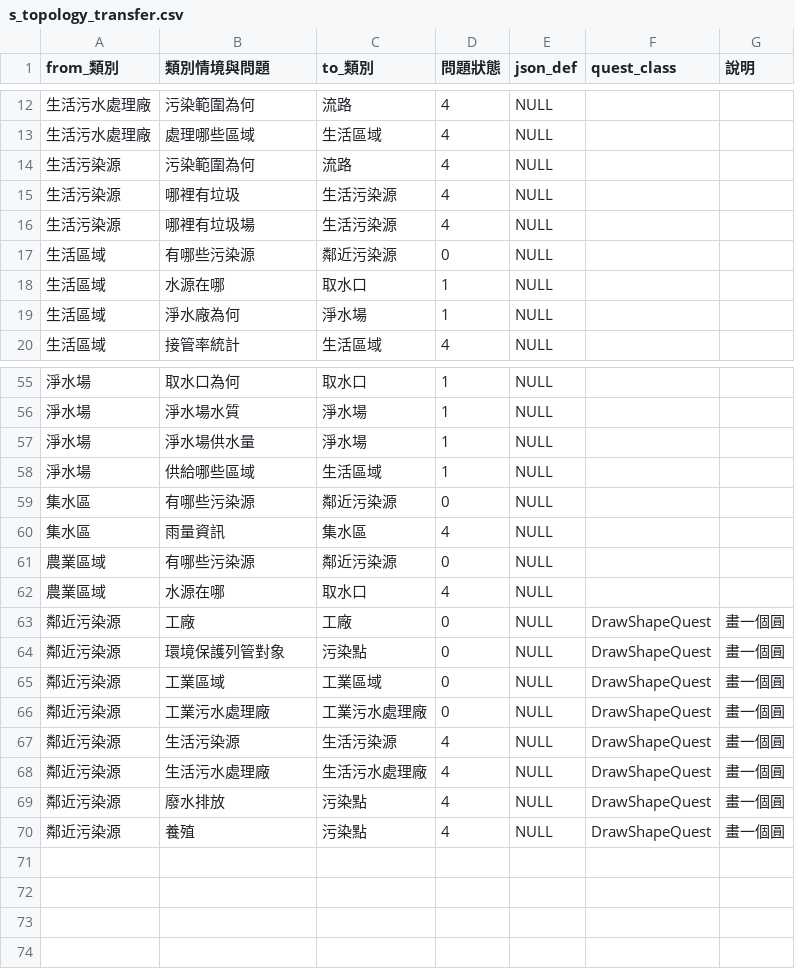
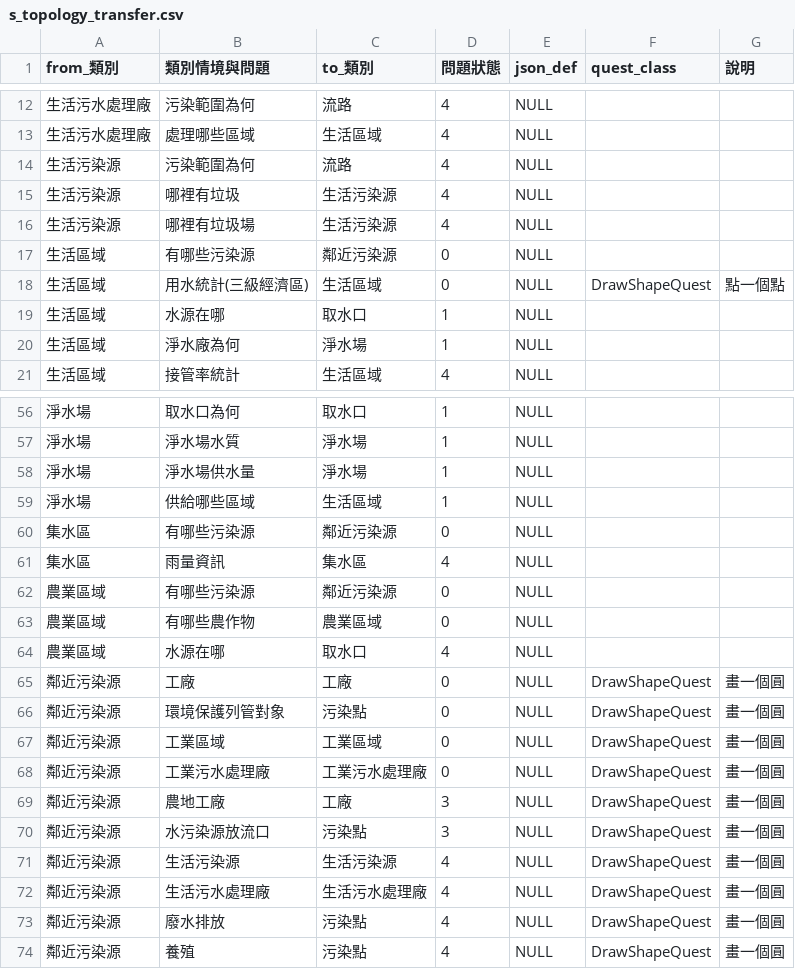
Before and after one commit to aga3134/SourcingWater, a CSV file: tools/CSVToDB/s_topology_transfer.csv, drawn as a sheet; only a part is shown, gaps mark what is left out; the diff names each change by its address in the sheet, - before the commit and + after, or states it on an @@ line.

```diff
--- a/tools/CSVToDB/s_topology_transfer.csv
+++ b/tools/CSVToDB/s_topology_transfer.csv
+row 18: 生活區域 | 用水統計(三級經濟區) | 生活區域 | 0 | NULL | DrawShapeQuest | 點一個點
+row 63: 農業區域 | 有哪些農作物 | 農業區域 | 0 | NULL
+row 69: 鄰近污染源 | 農地工廠 | 工廠 | 3 | NULL | DrawShapeQuest | 畫一個圓
+row 70: 鄰近污染源 | 水污染源放流口 | 污染點 | 3 | NULL | DrawShapeQuest | 畫一個圓
```
Also changed, not shown: tools/TopoTextToDot/s_topology_transfer.csv, 10 other files.
